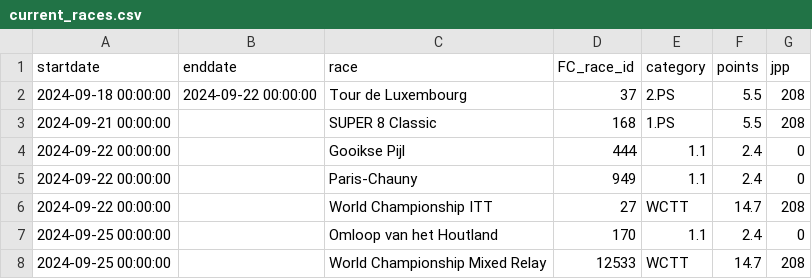
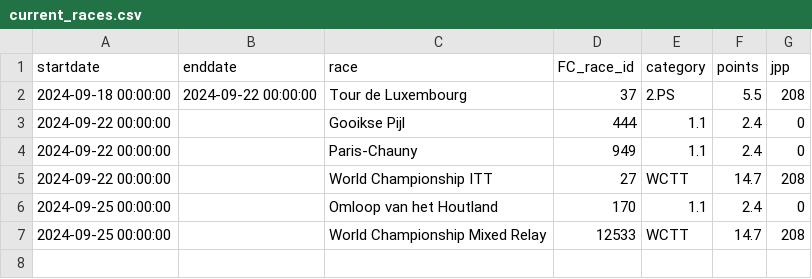
Before and after one commit to wijnandb/wielerspel2024, a CSV file: _data/current_races.csv, drawn as a sheet.

```diff
--- a/_data/current_races.csv
+++ b/_data/current_races.csv
@@ -2,3 +2,2 @@ startdate,enddate,race,FC_race_id,category,points,jpp
 2024-09-18 00:00:00,2024-09-22 00:00:00,Tour de Luxembourg,37,2.PS,5.5,208
-2024-09-21 00:00:00,,SUPER 8 Classic,168,1.PS,5.5,208
 2024-09-22 00:00:00,,Gooikse Pijl,444,1.1,2.4,0
```
Also changed, not shown: _data/startlist-filtered.csv, _data/startlist.csv.
